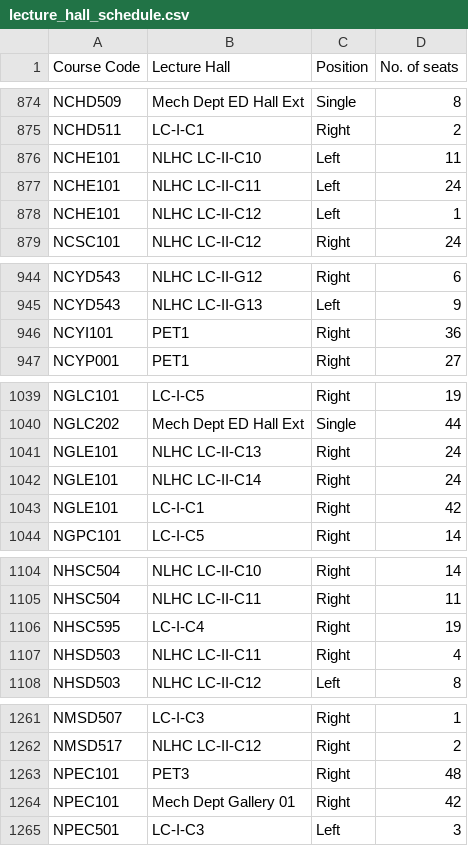
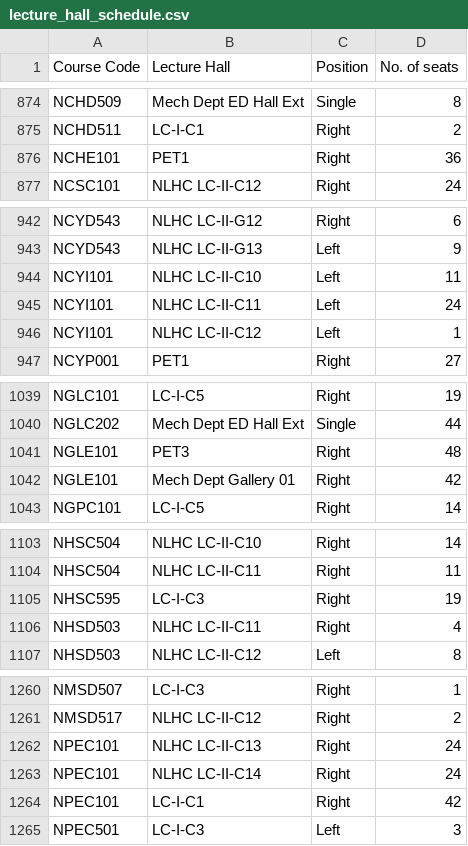
Before and after one commit to Bhaskar-786/Exam-schedular, a CSV file: lecture_hall_schedule.csv, drawn as a sheet; only a part is shown, gaps mark what is left out; the diff covers the shown part only.

```diff
--- a/lecture_hall_schedule.csv
+++ b/lecture_hall_schedule.csv
@@ -875,5 +875,3 @@ NCHD509,Mech Dept ED Hall Ext,Single,8
 NCHD511,LC-I-C1,Right,2
-NCHE101,NLHC LC-II-C10,Left,11
-NCHE101,NLHC LC-II-C11,Left,24
-NCHE101,NLHC LC-II-C12,Left,1
+NCHE101,PET1,Right,36
 NCSC101,NLHC LC-II-C12,Right,24
@@ -945,3 +943,5 @@ NCYD543,NLHC LC-II-G12,Right,6
 NCYD543,NLHC LC-II-G13,Left,9
-NCYI101,PET1,Right,36
+NCYI101,NLHC LC-II-C10,Left,11
+NCYI101,NLHC LC-II-C11,Left,24
+NCYI101,NLHC LC-II-C12,Left,1
 NCYP001,PET1,Right,27
@@ -1040,5 +1040,4 @@ NGLC101,LC-I-C5,Right,19
 NGLC202,Mech Dept ED Hall Ext,Single,44
-NGLE101,NLHC LC-II-C13,Right,24
-NGLE101,NLHC LC-II-C14,Right,24
-NGLE101,LC-I-C1,Right,42
+NGLE101,PET3,Right,48
+NGLE101,Mech Dept Gallery 01,Right,42
 NGPC101,LC-I-C5,Right,14
@@ -1105,3 +1104,3 @@ NHSC504,NLHC LC-II-C10,Right,14
 NHSC504,NLHC LC-II-C11,Right,11
-NHSC595,LC-I-C4,Right,19
+NHSC595,LC-I-C3,Right,19
 NHSD503,NLHC LC-II-C11,Right,4
@@ -1262,4 +1261,5 @@ NMSD507,LC-I-C3,Right,1
 NMSD517,NLHC LC-II-C12,Right,2
-NPEC101,PET3,Right,48
-NPEC101,Mech Dept Gallery 01,Right,42
+NPEC101,NLHC LC-II-C13,Right,24
+NPEC101,NLHC LC-II-C14,Right,24
+NPEC101,LC-I-C1,Right,42
 NPEC501,LC-I-C3,Left,3
```
Also changed, not shown: 1 edited cell elsewhere in this file, exam_schedule.csv, 11 other files.
